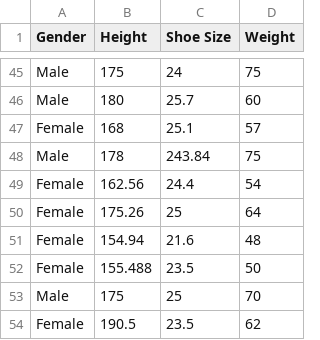
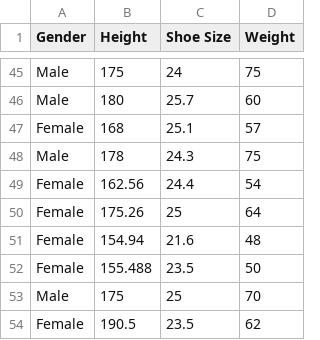
Before and after one commit to josharsh/HelloML, a CSV file: Dataset/FinalHeightData.csv, drawn as a sheet; only a part is shown, gaps mark what is left out.

Commit message:
Update FinalHeightData.csv

```diff
--- a/Dataset/FinalHeightData.csv
+++ b/Dataset/FinalHeightData.csv
@@ -47,3 +47,3 @@ Male,180,25.7,60
 Female,168,25.1,57
-Male,178,243.84,75
+Male,178,24.3,75
 Female,162.56,24.4,54
```
